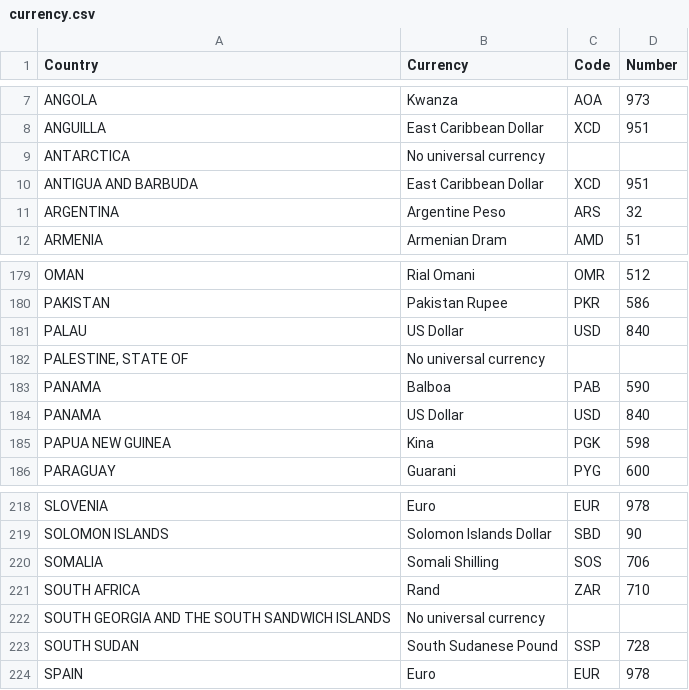
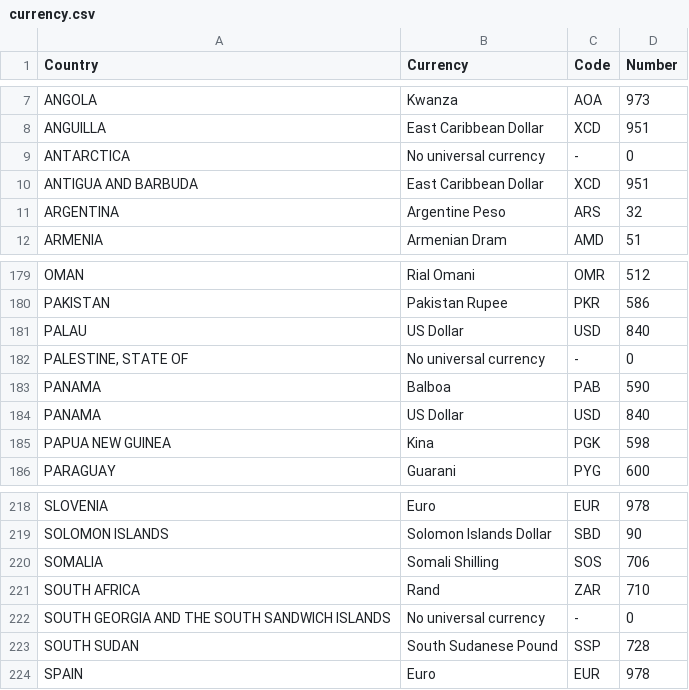
Before and after one commit to mmagdiel/foreign_exchange, a CSV file: currency.csv, drawn as a sheet; only a part is shown, gaps mark what is left out.

Commit message:
Add seed country, currency and association

```diff
--- a/currency.csv
+++ b/currency.csv
@@ -8,3 +8,3 @@ ANGOLA,Kwanza,AOA,973
 ANGUILLA,East Caribbean Dollar,XCD,951
-ANTARCTICA,No universal currency,,
+ANTARCTICA,No universal currency,-,0
 ANTIGUA AND BARBUDA,East Caribbean Dollar,XCD,951
@@ -181,3 +181,3 @@ PAKISTAN,Pakistan Rupee,PKR,586
 PALAU,US Dollar,USD,840
-"PALESTINE, STATE OF",No universal currency,,
+"PALESTINE, STATE OF",No universal currency,-,0
 PANAMA,Balboa,PAB,590
@@ -221,3 +221,3 @@ SOMALIA,Somali Shilling,SOS,706
 SOUTH AFRICA,Rand,ZAR,710
-SOUTH GEORGIA AND THE SOUTH SANDWICH ISLANDS,No universal currency,,
+SOUTH GEORGIA AND THE SOUTH SANDWICH ISLANDS,No universal currency,-,0
 SOUTH SUDAN,South Sudanese Pound,SSP,728
```
Also changed, not shown: 9 other files.
